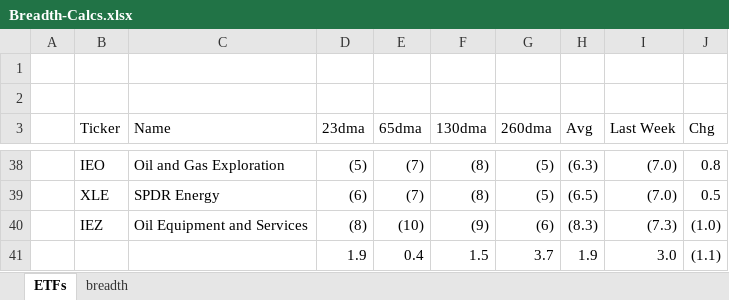
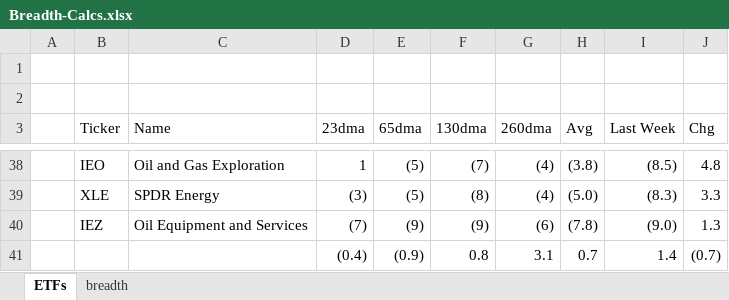
Before and after one commit to AJAskey/PTV-Parser, an Excel workbook: excel/Breadth-Calcs.xlsx, sheet ETFs, drawn as a sheet; only a part is shown, gaps mark what is left out; values as stored, in another font and other column widths than the file's, no cell formats; removed rows and columns are numbered as before the commit, all else as after; the diff covers the shown part only; the diff names each change by its address in the sheet, - before the commit and + after, or states it on an @@ line.

```diff
--- a/excel/Breadth-Calcs.xlsx (sheet ETFs)
+++ b/excel/Breadth-Calcs.xlsx (sheet ETFs)
-D38 (23dma): (5)
+D38 (23dma): 1
-E38:E39 (65dma): (7)
+E38:E39 (65dma): (5)
-F38 (130dma): (8)
+F38 (130dma): (7)
-G38:G39 (260dma): (5)
+G38:G39 (260dma): (4)
-H38 (Avg): (6.3)
+H38 (Avg): (3.8)
-I38 (Last Week): (7.0)
+I38 (Last Week): (8.5)
-J38 (Chg): 0.8
+J38 (Chg): 4.8
-D39 (23dma): (6)
+D39 (23dma): (3)
-H39 (Avg): (6.5)
+H39 (Avg): (5.0)
-I39 (Last Week): (7.0)
+I39 (Last Week): (8.3)
-J39 (Chg): 0.5
+J39 (Chg): 3.3
-D40 (23dma): (8)
+D40 (23dma): (7)
-E40 (65dma): (10)
+E40 (65dma): (9)
-H40 (Avg): (8.3)
+H40 (Avg): (7.8)
-I40 (Last Week): (7.3)
+I40 (Last Week): (9.0)
-J40 (Chg): (1.0)
+J40 (Chg): 1.3
-row 41:  |  |  | 1.9 | 0.4 | 1.5 | 3.7 | 1.9 | 3.0 | (1.1)
+row 41:  |  |  | (0.4) | (0.9) | 0.8 | 3.1 | 0.7 | 1.4 | (0.7)
```
Also changed, not shown: 18 added rows, 18 removed rows and 91 edited cells elsewhere in this sheet, sheet breadth, cell formats, formulas that keep their value.
